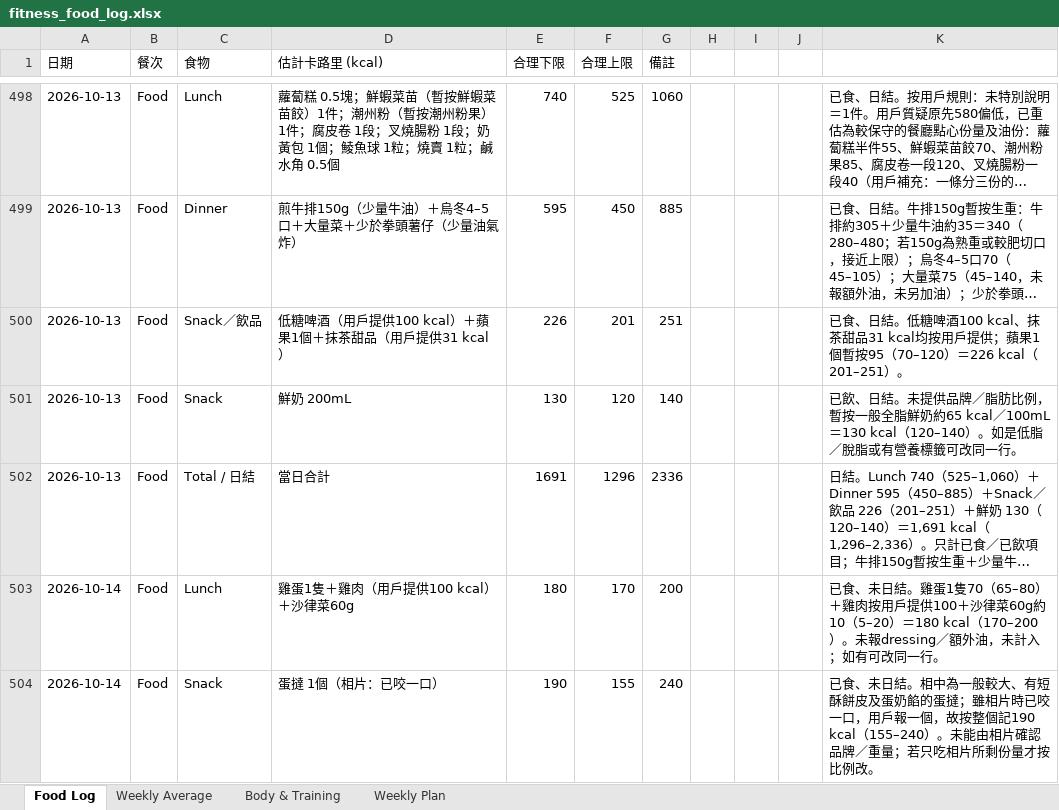
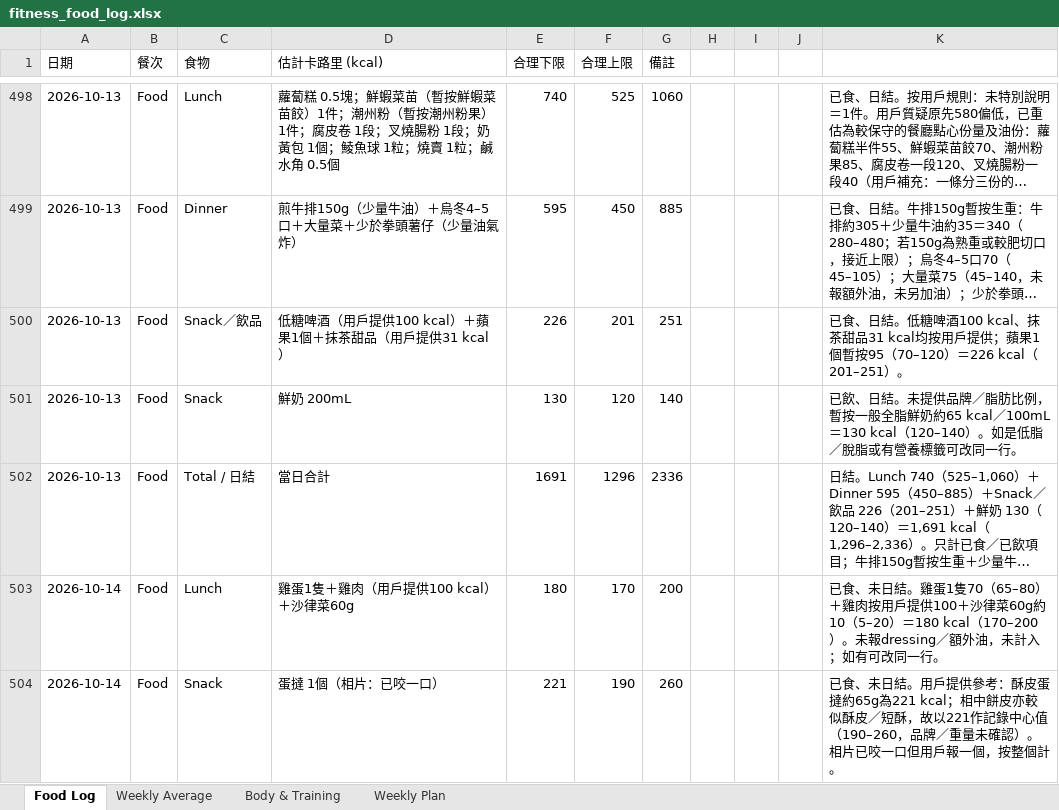
Before and after one commit to buzz-knittinpix/melodycheng622-cmyk.github.io, an Excel workbook: data/fitness_food_log.xlsx, sheet Food Log, drawn as a sheet; only a part is shown, gaps mark what is left out; long unchanged cells end in …; values as stored, in another font and other column widths than the file's, no borders; the diff names each change by its address in the sheet, - before the commit and + after, or states it on an @@ line.

```diff
--- a/data/fitness_food_log.xlsx (sheet Food Log)
+++ b/data/fitness_food_log.xlsx (sheet Food Log)
-E504 (合理下限): 190
+E504 (合理下限): 221
-F504 (合理上限): 155
+F504 (合理上限): 190
-G504 (備註): 240
+G504 (備註): 260
-K504: …未日結。相中為一般較大、有短酥餅皮及蛋奶餡的蛋撻；雖相片時已咬一口，用戶報一個，故按整個記190 kcal（155–240）。未能由相片確認品牌／重量；若只吃相片所剩份量才按比例改。
+K504: …未日結。用戶提供參考：酥皮蛋撻約65g為221 kcal；相中餅皮亦較似酥皮／短酥，故以221作記錄中心值（190–260，品牌／重量未確認）。相片已咬一口但用戶報一個，按整個計。
```
Also changed, not shown: sheet Weekly Average, 2 other files.
